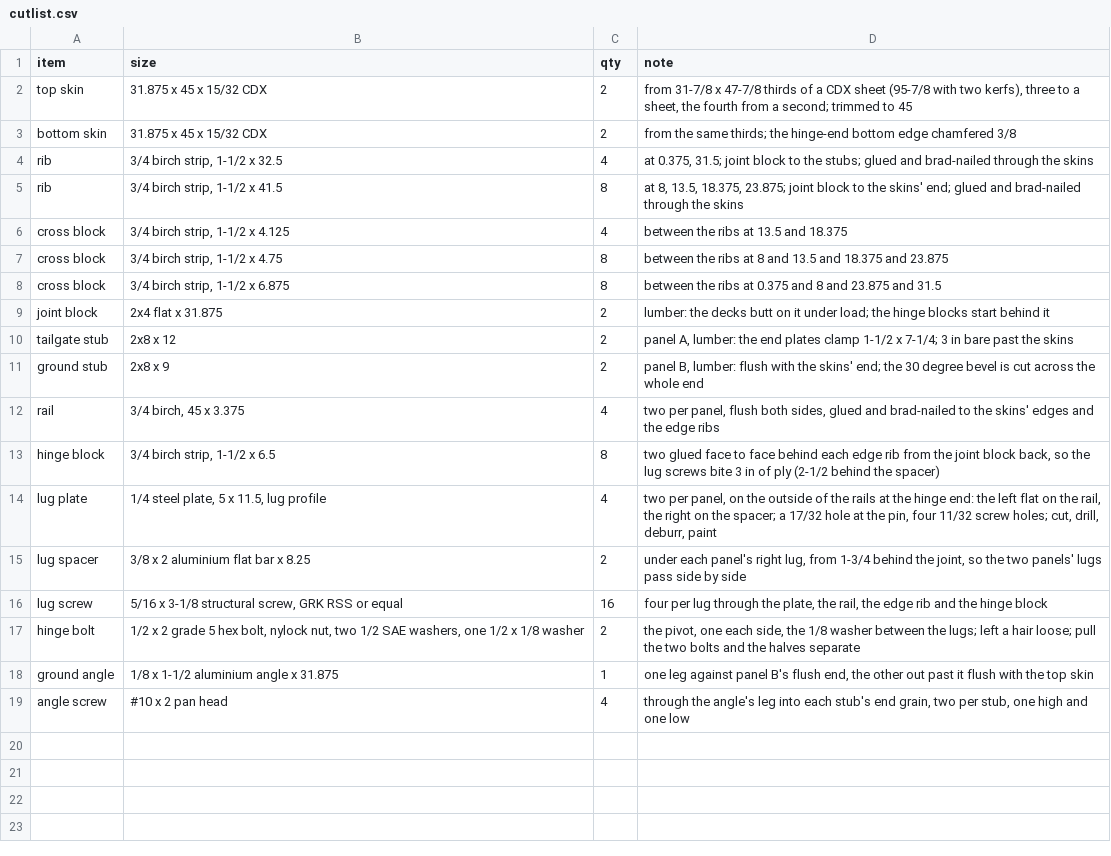
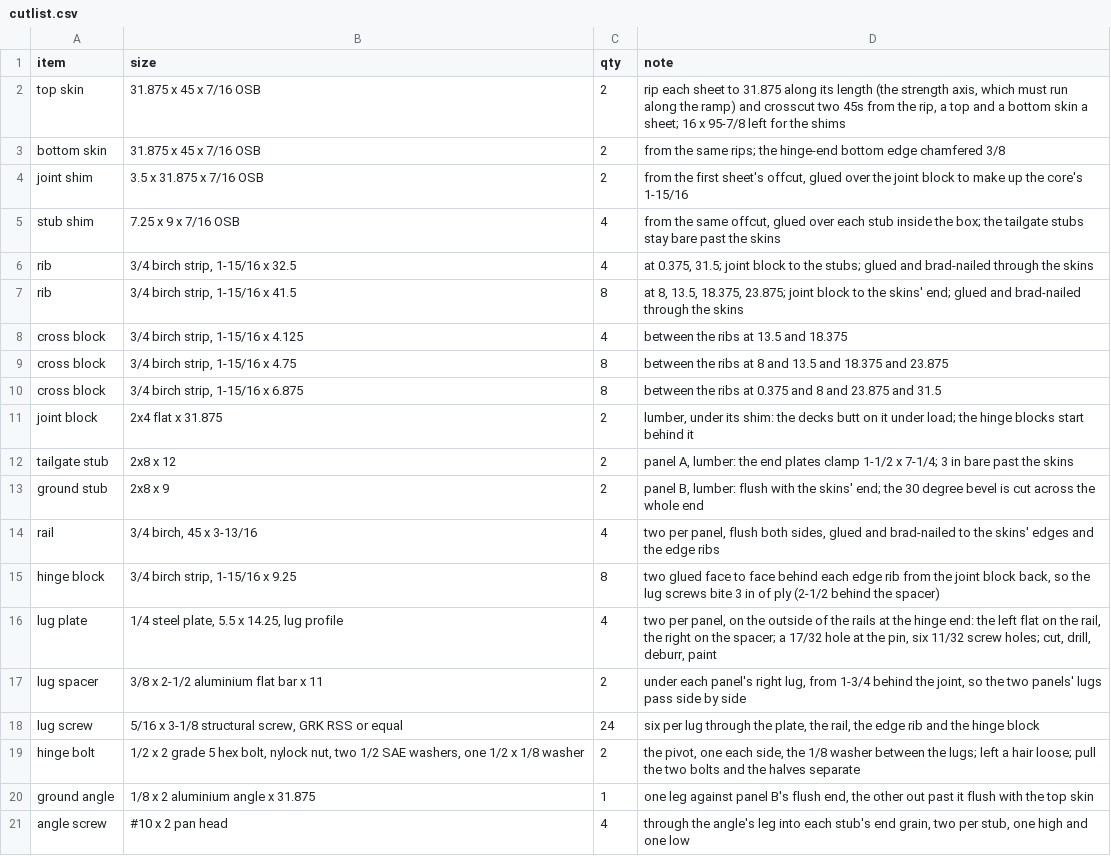
Before and after one commit to jcrigby/offkilter, a CSV file: examples/ramp/out/cutlist.csv, drawn as a sheet.

```diff
--- a/examples/ramp/out/cutlist.csv
+++ b/examples/ramp/out/cutlist.csv
@@ -1,19 +1,21 @@
 item,size,qty,note
-"top skin","31.875 x 45 x 15/32 CDX",2,"from 31-7/8 x 47-7/8 thirds of a CDX sheet (95-7/8 with two kerfs), three to a sheet, the fourth from a second; trimmed to 45"
-"bottom skin","31.875 x 45 x 15/32 CDX",2,"from the same thirds; the hinge-end bottom edge chamfered 3/8"
-"rib","3/4 birch strip, 1-1/2 x 32.5",4,"at 0.375, 31.5; joint block to the stubs; glued and brad-nailed through the skins"
-"rib","3/4 birch strip, 1-1/2 x 41.5",8,"at 8, 13.5, 18.375, 23.875; joint block to the skins' end; glued and brad-nailed through the skins"
-"cross block","3/4 birch strip, 1-1/2 x 4.125",4,"between the ribs at 13.5 and 18.375"
-"cross block","3/4 birch strip, 1-1/2 x 4.75",8,"between the ribs at 8 and 13.5 and 18.375 and 23.875"
-"cross block","3/4 birch strip, 1-1/2 x 6.875",8,"between the ribs at 0.375 and 8 and 23.875 and 31.5"
-"joint block","2x4 flat x 31.875",2,"lumber: the decks butt on it under load; the hinge blocks start behind it"
+"top skin","31.875 x 45 x 7/16 OSB",2,"rip each sheet to 31.875 along its length (the strength axis, which must run along the ramp) and crosscut two 45s from the rip, a top and a bottom skin a sheet; 16 x 95-7/8 left for the shims"
+"bottom skin","31.875 x 45 x 7/16 OSB",2,"from the same rips; the hinge-end bottom edge chamfered 3/8"
+"joint shim","3.5 x 31.875 x 7/16 OSB",2,"from the first sheet's offcut, glued over the joint block to make up the core's 1-15/16"
+"stub shim","7.25 x 9 x 7/16 OSB",4,"from the same offcut, glued over each stub inside the box; the tailgate stubs stay bare past the skins"
+"rib","3/4 birch strip, 1-15/16 x 32.5",4,"at 0.375, 31.5; joint block to the stubs; glued and brad-nailed through the skins"
+"rib","3/4 birch strip, 1-15/16 x 41.5",8,"at 8, 13.5, 18.375, 23.875; joint block to the skins' end; glued and brad-nailed through the skins"
+"cross block","3/4 birch strip, 1-15/16 x 4.125",4,"between the ribs at 13.5 and 18.375"
+"cross block","3/4 birch strip, 1-15/16 x 4.75",8,"between the ribs at 8 and 13.5 and 18.375 and 23.875"
+"cross block","3/4 birch strip, 1-15/16 x 6.875",8,"between the ribs at 0.375 and 8 and 23.875 and 31.5"
+"joint block","2x4 flat x 31.875",2,"lumber, under its shim: the decks butt on it under load; the hinge blocks start behind it"
 "tailgate stub","2x8 x 12",2,"panel A, lumber: the end plates clamp 1-1/2 x 7-1/4; 3 in bare past the skins"
 "ground stub","2x8 x 9",2,"panel B, lumber: flush with the skins' end; the 30 degree bevel is cut across the whole end"
-"rail","3/4 birch, 45 x 3.375",4,"two per panel, flush both sides, glued and brad-nailed to the skins' edges and the edge ribs"
-"hinge block","3/4 birch strip, 1-1/2 x 6.5",8,"two glued face to face behind each edge rib from the joint block back, so the lug screws bite 3 in of ply (2-1/2 behind the spacer)"
-"lug plate","1/4 steel plate, 5 x 11.5, lug profile",4,"two per panel, on the outside of the rails at the hinge end: the left flat on the rail, the right on the spacer; a 17/32 hole at the pin, four 11/32 screw holes; cut, drill, deburr, paint"
-"lug spacer","3/8 x 2 aluminium flat bar x 8.25",2,"under each panel's right lug, from 1-3/4 behind the joint, so the two panels' lugs pass side by side"
-"lug screw","5/16 x 3-1/8 structural screw, GRK RSS or equal",16,"four per lug through the plate, the rail, the edge rib and the hinge block"
+"rail","3/4 birch, 45 x 3-13/16",4,"two per panel, flush both sides, glued and brad-nailed to the skins' edges and the edge ribs"
+"hinge block","3/4 birch strip, 1-15/16 x 9.25",8,"two glued face to face behind each edge rib from the joint block back, so the lug screws bite 3 in of ply (2-1/2 behind the spacer)"
+"lug plate","1/4 steel plate, 5.5 x 14.25, lug profile",4,"two per panel, on the outside of the rails at the hinge end: the left flat on the rail, the right on the spacer; a 17/32 hole at the pin, six 11/32 screw holes; cut, drill, deburr, paint"
+"lug spacer","3/8 x 2-1/2 aluminium flat bar x 11",2,"under each panel's right lug, from 1-3/4 behind the joint, so the two panels' lugs pass side by side"
+"lug screw","5/16 x 3-1/8 structural screw, GRK RSS or equal",24,"six per lug through the plate, the rail, the edge rib and the hinge block"
 "hinge bolt","1/2 x 2 grade 5 hex bolt, nylock nut, two 1/2 SAE washers, one 1/2 x 1/8 washer",2,"the pivot, one each side, the 1/8 washer between the lugs; left a hair loose; pull the two bolts and the halves separate"
-"ground angle","1/8 x 1-1/2 aluminium angle x 31.875",1,"one leg against panel B's flush end, the other out past it flush with the top skin"
+"ground angle","1/8 x 2 aluminium angle x 31.875",1,"one leg against panel B's flush end, the other out past it flush with the top skin"
 "angle screw","#10 x 2 pan head",4,"through the angle's leg into each stub's end grain, two per stub, one high and one low"
```
Also changed, not shown: 29 other files.
